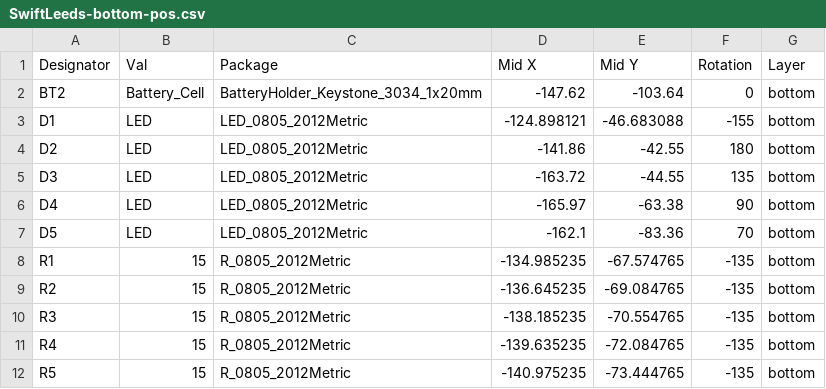
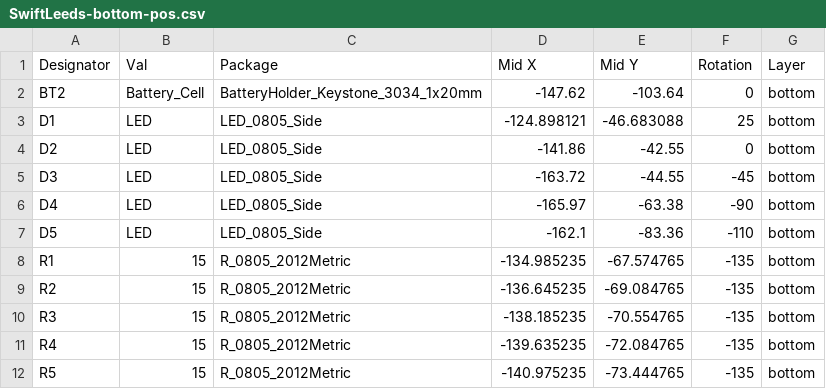
Before and after one commit to NinjaLikesCheez/swift-leeds-2023-pcb, a CSV file: Gerber/V5/SwiftLeeds-bottom-pos.csv, drawn as a sheet.

```diff
--- a/Gerber/V5/SwiftLeeds-bottom-pos.csv
+++ b/Gerber/V5/SwiftLeeds-bottom-pos.csv
@@ -2,7 +2,7 @@ Designator,Val,Package,Mid X,Mid Y,Rotation,Layer
 BT2,Battery_Cell,BatteryHolder_Keystone_3034_1x20mm,-147.62,-103.64,0,bottom
-D1,LED,LED_0805_2012Metric,-124.898121,-46.683088,-155,bottom
-D2,LED,LED_0805_2012Metric,-141.86,-42.55,180,bottom
-D3,LED,LED_0805_2012Metric,-163.72,-44.55,135,bottom
-D4,LED,LED_0805_2012Metric,-165.97,-63.38,90,bottom
-D5,LED,LED_0805_2012Metric,-162.1,-83.36,70,bottom
+D1,LED,LED_0805_Side,-124.898121,-46.683088,25,bottom
+D2,LED,LED_0805_Side,-141.86,-42.55,0,bottom
+D3,LED,LED_0805_Side,-163.72,-44.55,-45,bottom
+D4,LED,LED_0805_Side,-165.97,-63.38,-90,bottom
+D5,LED,LED_0805_Side,-162.1,-83.36,-110,bottom
 R1,15,R_0805_2012Metric,-134.985235,-67.574765,-135,bottom
```
Also changed, not shown: SwiftLeeds.csv, 28 other files.
